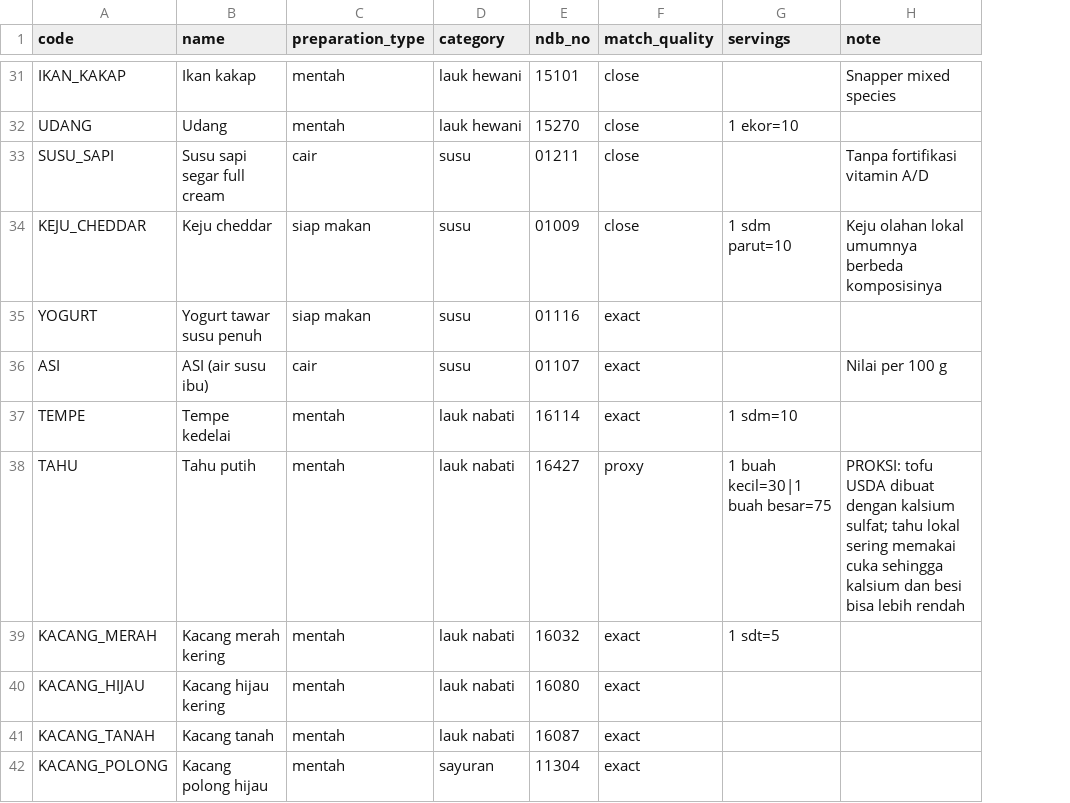
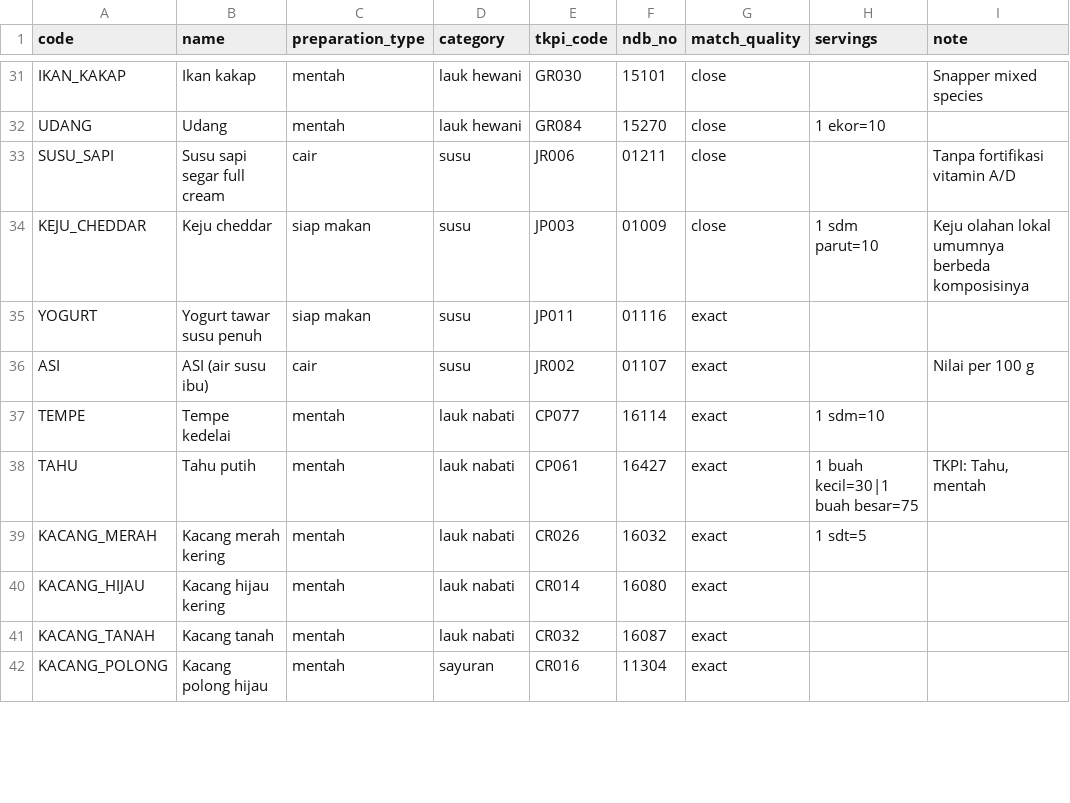
Before and after one commit to Nova11-F/Nutriva, a CSV file: ai-service/nutrition_data/foods_catalog.csv, drawn as a sheet; only a part is shown, gaps mark what is left out; addresses are those after the commit; the diff covers the shown part only; the diff names each change by its address in the sheet, - before the commit and + after, or states it on an @@ line.

```diff
--- a/ai-service/nutrition_data/foods_catalog.csv
+++ b/ai-service/nutrition_data/foods_catalog.csv
+column E (tkpi_code), rows 31-42: GR030 | GR084 | JR006 | JP003 | JP011 | JR002 | CP077 | CP061 | CR026 | CR014 | CR032 | CR016
-G38 (match_quality): proxy
+G38 (match_quality): exact
-I38 (note): PROKSI: tofu USDA dibuat dengan kalsium sulfat; tahu lokal sering memakai cuka sehingga kalsium dan besi bisa lebih rendah
+I38 (note): TKPI: Tahu, mentah
```
Also changed, not shown: 10 added rows and 19 edited cells elsewhere in this file, 9 other files.
